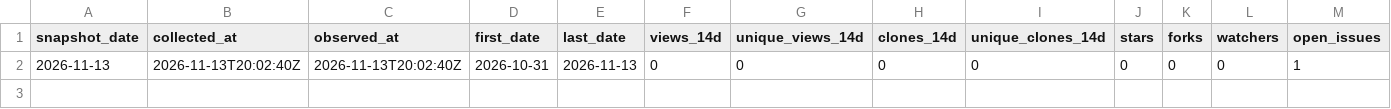
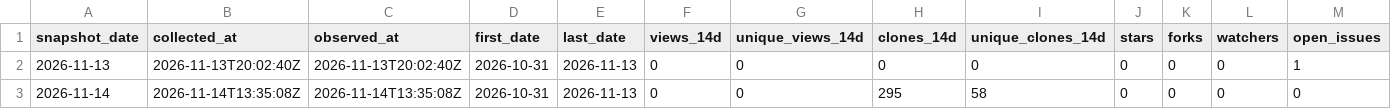
Before and after one commit to danielep71/K-FRTB-SSA, a CSV file: data/snapshots.csv, drawn as a sheet.

```diff
--- a/data/snapshots.csv
+++ b/data/snapshots.csv
@@ -2 +2,2 @@ snapshot_date,collected_at,observed_at,first_date,last_date,views_14d,unique_vie
 2026-11-13,2026-11-13T20:02:40Z,2026-11-13T20:02:40Z,2026-10-31,2026-11-13,0,0,0,0,0,0,0,1
+2026-11-14,2026-11-14T13:35:08Z,2026-11-14T13:35:08Z,2026-10-31,2026-11-13,0,0,295,58,0,0,0,0
```
Also changed, not shown: data/daily.csv, 1 other file.
